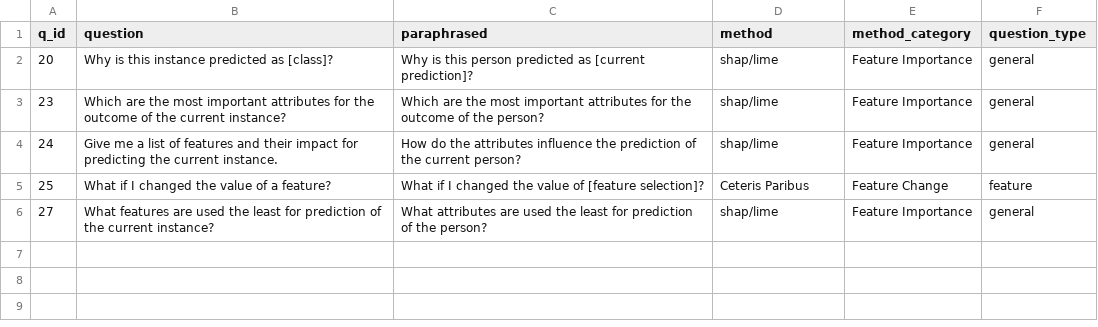
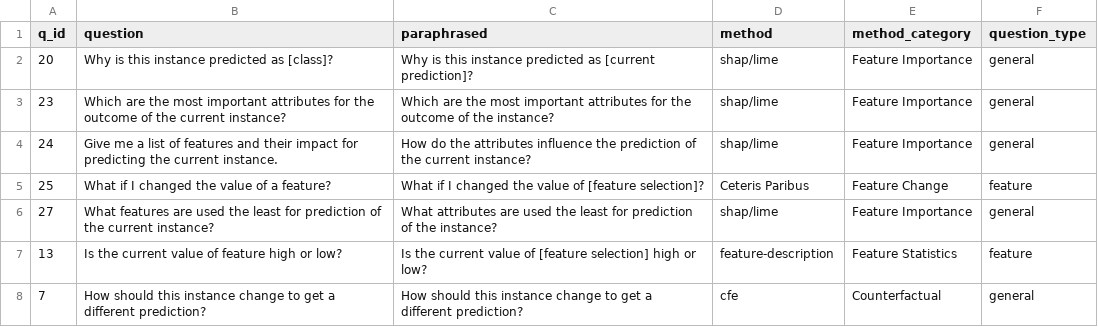
Before and after one commit to dimitrymindlin/Dialogue-XAI-APP, a CSV file: data/question_bank.csv, drawn as a sheet.

Commit message:
Added counterfactual and feature statistics question.

```diff
--- a/data/question_bank.csv
+++ b/data/question_bank.csv
@@ -1,6 +1,8 @@
 q_id;question;paraphrased;method;method_category;question_type
-20;Why is this instance predicted as [class]?;Why is this person predicted as [current prediction]?;shap/lime;Feature Importance;general
-23;Which are the most important attributes for the outcome of the current instance?; Which are the most important attributes for the outcome of the person?;shap/lime;Feature Importance;general
-24;Give me a list of features and their impact for predicting the current instance.; How do the attributes influence the prediction of the current person? ;shap/lime;Feature Importance;general
+20;Why is this instance predicted as [class]?;Why is this instance predicted as [current prediction]?;shap/lime;Feature Importance;general
+23;Which are the most important attributes for the outcome of the current instance?; Which are the most important attributes for the outcome of the instance?;shap/lime;Feature Importance;general
+24;Give me a list of features and their impact for predicting the current instance.; How do the attributes influence the prediction of the current instance? ;shap/lime;Feature Importance;general
 25;What if I changed the value of a feature?; What if I changed the value of [feature selection]?;Ceteris Paribus;Feature Change;feature
-27;What features are used the least for prediction of the current instance?; What attributes are used the least for prediction of the person?;shap/lime;Feature Importance;general
+27;What features are used the least for prediction of the current instance?; What attributes are used the least for prediction of the instance?;shap/lime;Feature Importance;general
+13;Is the current value of feature high or low?; Is the current value of [feature selection] high or low?;feature-description;Feature Statistics;feature
+7;How should this instance change to get a different prediction? ; How should this instance change to get a different prediction?;cfe;Counterfactual;general
```
